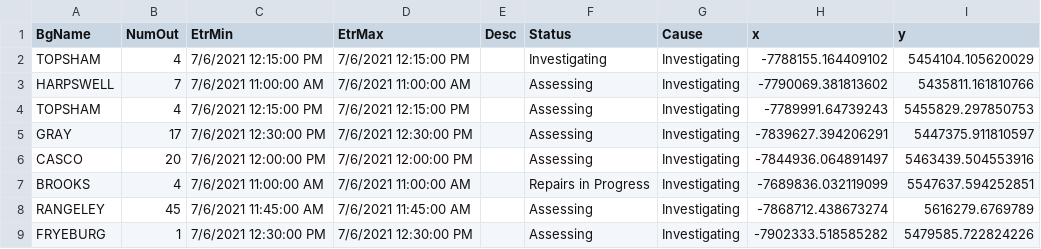
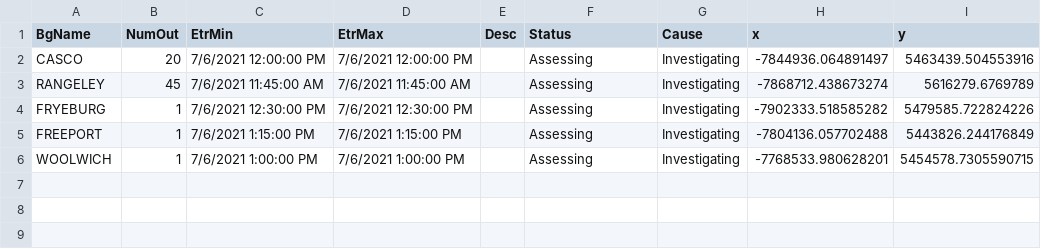
Before and after one commit to abkfenris/cmp-outages, a CSV file: cmp_outages.csv, drawn as a sheet.

```diff
--- a/cmp_outages.csv
+++ b/cmp_outages.csv
@@ -1,9 +1,6 @@
 BgName,NumOut,EtrMin,EtrMax,Desc,Status,Cause,x,y
-TOPSHAM,4,7/6/2021 12:15:00 PM,7/6/2021 12:15:00 PM,,Investigating,Investigating,-7788155.164409102,5454104.105620029
-HARPSWELL,7,7/6/2021 11:00:00 AM,7/6/2021 11:00:00 AM,,Assessing,Investigating,-7790069.381813602,5435811.161810766
-TOPSHAM,4,7/6/2021 12:15:00 PM,7/6/2021 12:15:00 PM,,Assessing,Investigating,-7789991.64739243,5455829.297850753
-GRAY,17,7/6/2021 12:30:00 PM,7/6/2021 12:30:00 PM,,Assessing,Investigating,-7839627.394206291,5447375.911810597
 CASCO,20,7/6/2021 12:00:00 PM,7/6/2021 12:00:00 PM,,Assessing,Investigating,-7844936.064891497,5463439.504553916
-BROOKS,4,7/6/2021 11:00:00 AM,7/6/2021 11:00:00 AM,,Repairs in Progress,Investigating,-7689836.032119099,5547637.594252851
 RANGELEY,45,7/6/2021 11:45:00 AM,7/6/2021 11:45:00 AM,,Assessing,Investigating,-7868712.438673274,5616279.6769789
 FRYEBURG,1,7/6/2021 12:30:00 PM,7/6/2021 12:30:00 PM,,Assessing,Investigating,-7902333.518585282,5479585.722824226
+FREEPORT,1,7/6/2021 1:15:00 PM,7/6/2021 1:15:00 PM,,Assessing,Investigating,-7804136.057702488,5443826.244176849
+WOOLWICH,1,7/6/2021 1:00:00 PM,7/6/2021 1:00:00 PM,,Assessing,Investigating,-7768533.980628201,5454578.7305590715
```
